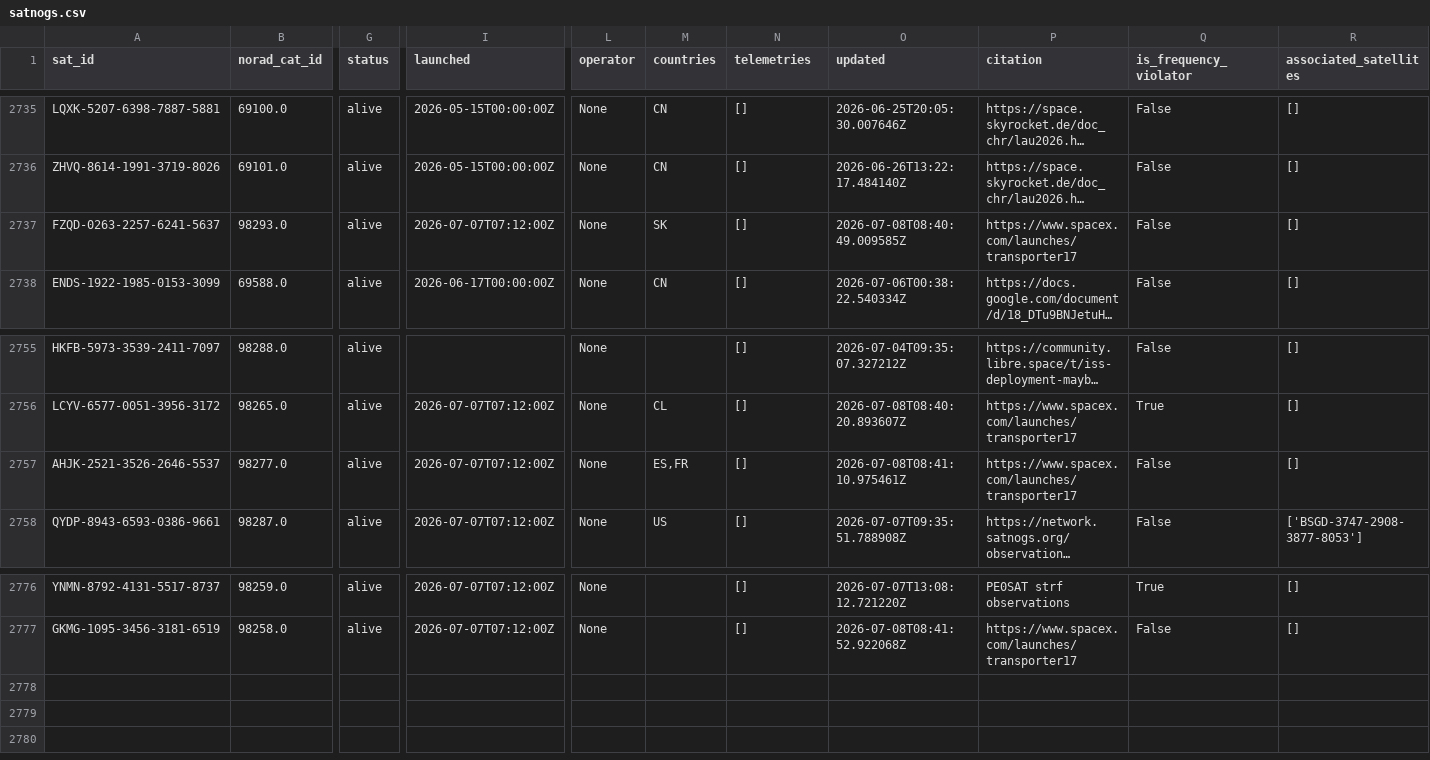
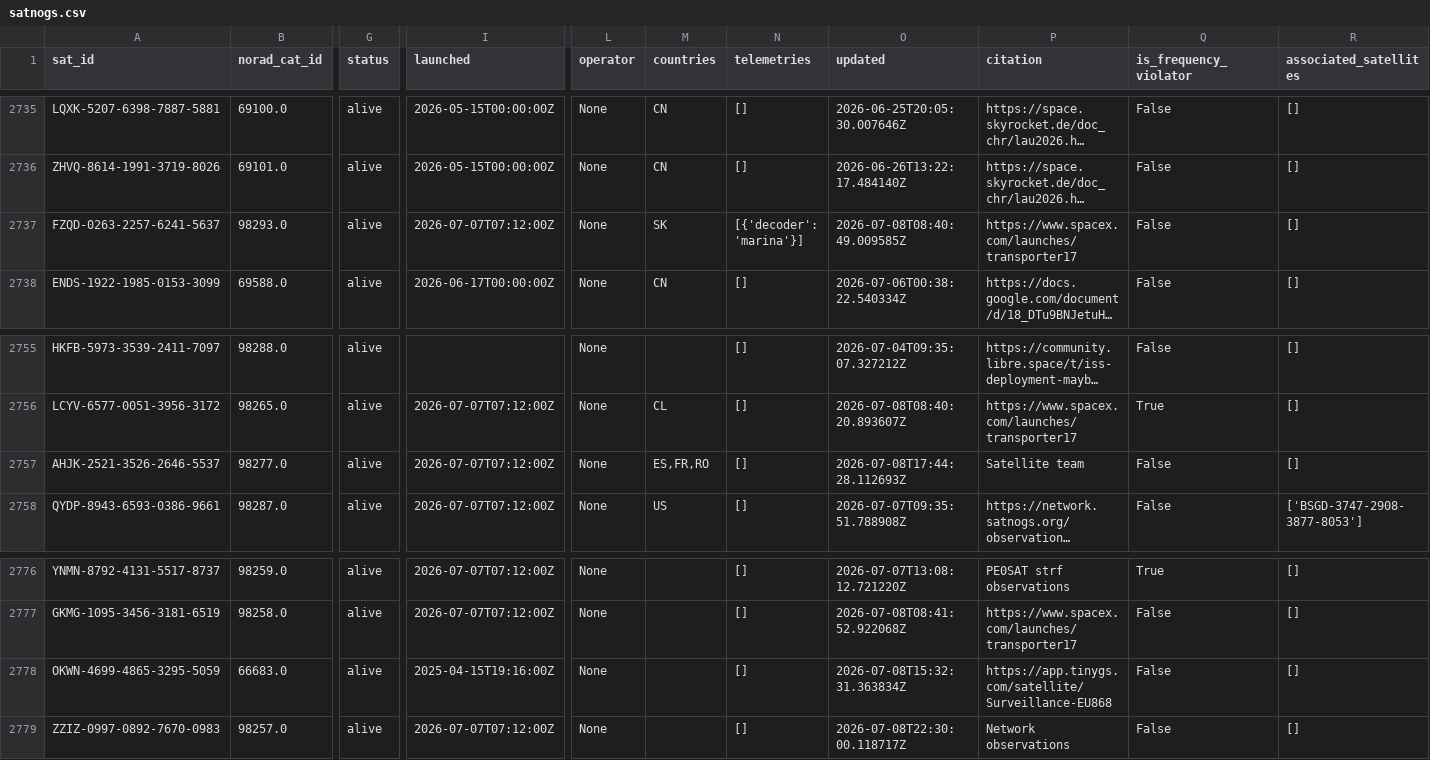
Before and after one commit to palewire/amateur-satellite-database, a CSV file: data/satnogs.csv, drawn as a sheet; only a part is shown, gaps mark what is left out; long unchanged cells end in …; rows hold the shown columns only; the diff names each change by its address in the sheet, - before the commit and + after, or states it on an @@ line.

```diff
--- a/data/satnogs.csv
+++ b/data/satnogs.csv
-N2737 (telemetries): []
+N2737 (telemetries): [{'decoder': 'marina'}]
-M2757 (countries): ES,FR
+M2757 (countries): ES,FR,RO
-O2757 (updated): 2026-07-08T08:41:10.975461Z
+O2757 (updated): 2026-07-08T17:44:28.112693Z
-P2757 (citation): https://www.spacex.com/launches/transporter17
+P2757 (citation): Satellite team
+row 2778: OKWN-4699-4865-3295-5059 | 66683.0 | alive | 2025-04-15T19:16:00Z | None |  | [] | 2026-07-08T15:32:31.363834Z | https://app.tinygs.com/satellite/Surveillance-EU868 | False | []
+row 2779: ZZIZ-0997-0892-7670-0983 | 98257.0 | alive | 2026-07-07T07:12:00Z | None |  | [] | 2026-07-08T22:30:00.118717Z | Network observations | False | []
```
Also changed, not shown: data/amsat-active-frequencies.csv, data/amsat-all-frequencies.csv, 3 other files.
